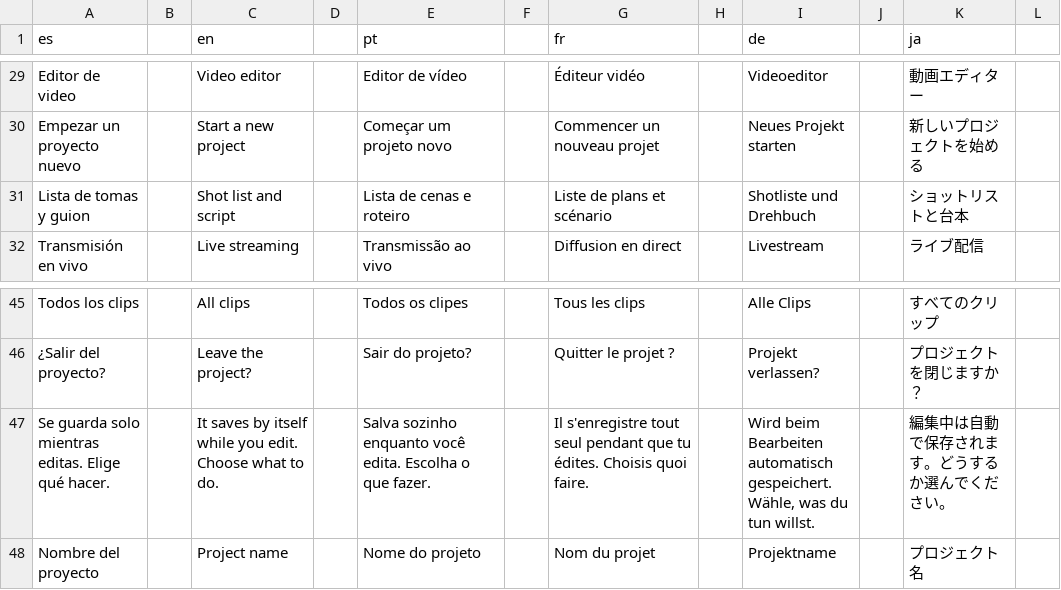
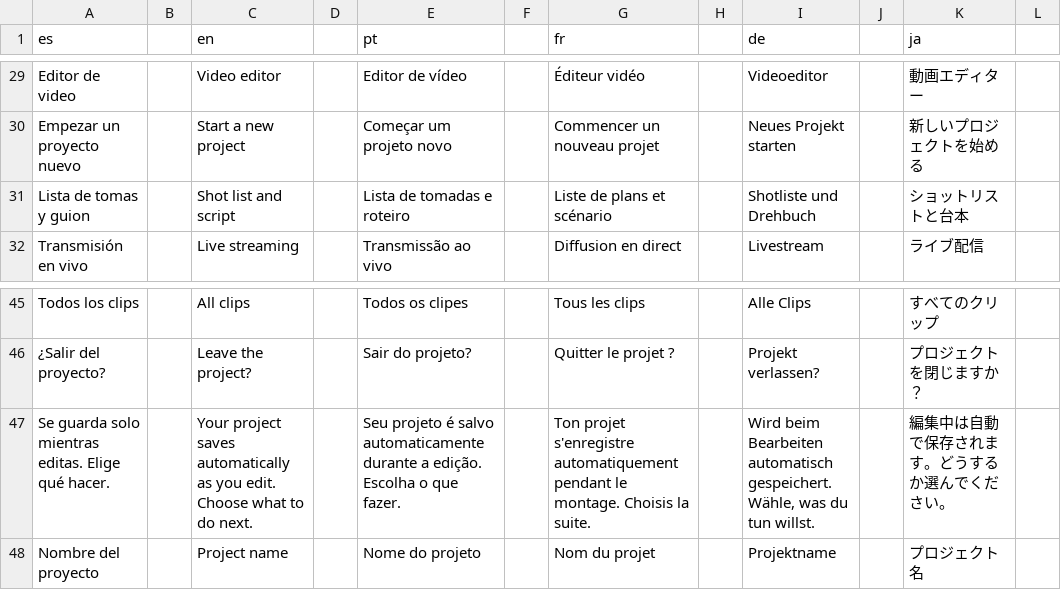
Before and after one commit to Os-WHGo/Wivra, a TSV file: app/i18n/strings-1.tsv, drawn as a sheet; only a part is shown, gaps mark what is left out; the diff names each change by its address in the sheet, - before the commit and + after, or states it on an @@ line.

Commit message:
i18n: clarify save, timeline, layout and capture feedback

```diff
--- a/app/i18n/strings-1.tsv
+++ b/app/i18n/strings-1.tsv
-E31 (pt): Lista de cenas e roteiro
+E31 (pt): Lista de tomadas e roteiro
-C47 (en): It saves by itself while you edit. Choose what to do.
+C47 (en): Your project saves automatically as you edit. Choose what to do next.
-E47 (pt): Salva sozinho enquanto você edita. Escolha o…
+E47 (pt): Seu projeto é salvo automaticamente durante a edição. Escolha o…
-G47 (fr): Il s'enregistre tout seul pendant que tu édites. Choisis quoi faire.
+G47 (fr): Ton projet s'enregistre automatiquement pendant le montage. Choisis la suite.
```
